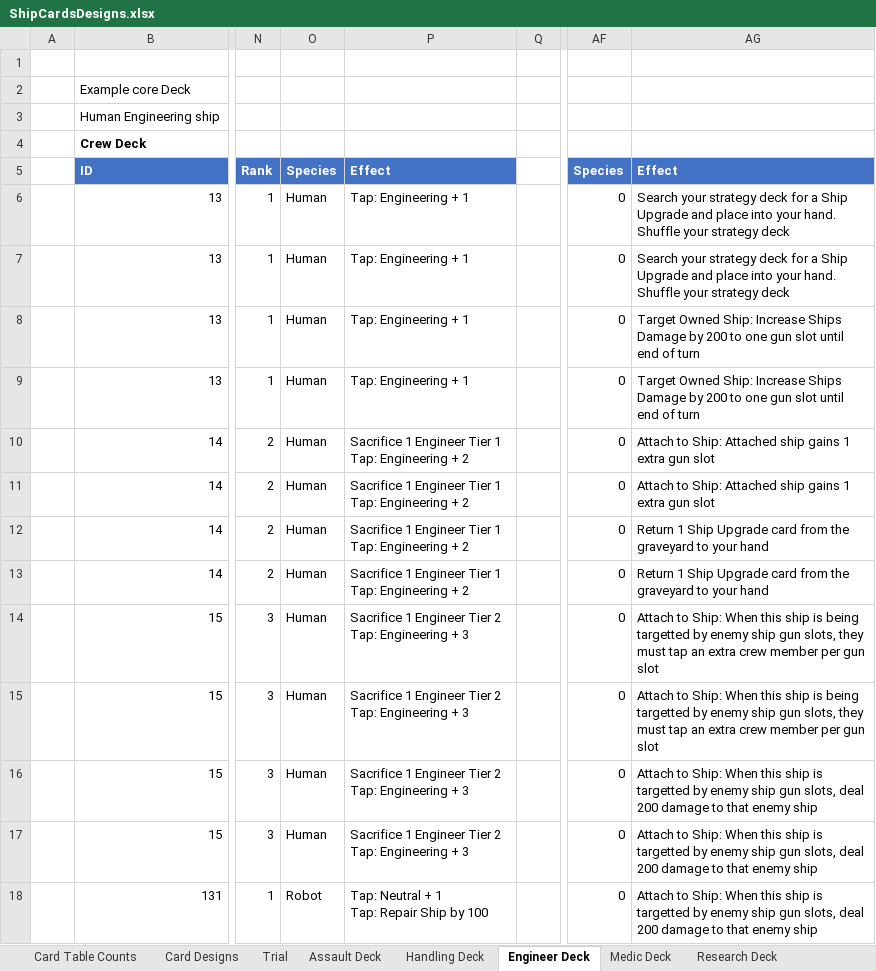
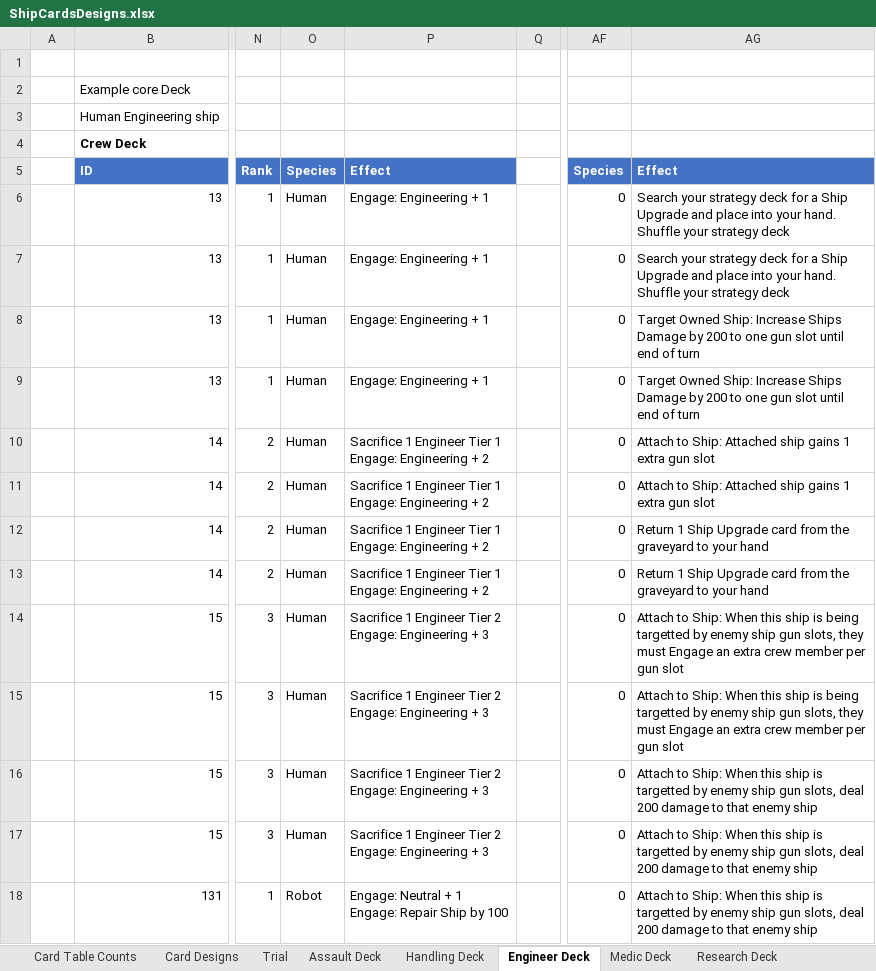
Before and after one commit to djnbud/MultiplayerGame, an Excel workbook: ShipCardsDesigns.xlsx, sheet Engineer Deck, drawn as a sheet; only a part is shown, gaps mark what is left out; values as stored, in another font and other column widths than the file's, no borders; ↵ is a line break in a cell; the diff covers the shown part only; the diff names each change by its address in the sheet, - before the commit and + after, or states it on an @@ line.

```diff
--- a/ShipCardsDesigns.xlsx (sheet Engineer Deck)
+++ b/ShipCardsDesigns.xlsx (sheet Engineer Deck)
-P6:P9: Tap: Engineering + 1
+P6:P9: Engage: Engineering + 1
-P10:P13: …Tier 1 ↵ Tap: Engineering +…
+P10:P13: …Tier 1 ↵ Engage: Engineering +…
-P14:P17: …Tier 2 ↵ Tap: Engineering +…
+P14:P17: …Tier 2 ↵ Engage: Engineering +…
-AG14:AG15: …they must tap an extra…
+AG14:AG15: …they must Engage an extra…
-P18: Tap: Neutral + 1 ↵ Tap: Repair Ship by 100
+P18: Engage: Neutral + 1 ↵ Engage: Repair Ship by 100
```
Also changed, not shown: 19 edited cells elsewhere in this sheet, sheet Card Designs, sheet Card Table Counts, sheet Assault Deck, sheet Engineer Assault Deck, sheet Medic Deck, sheet Handling Deck, 3 more sheets, ShipCardGameCalcs.xlsx.
